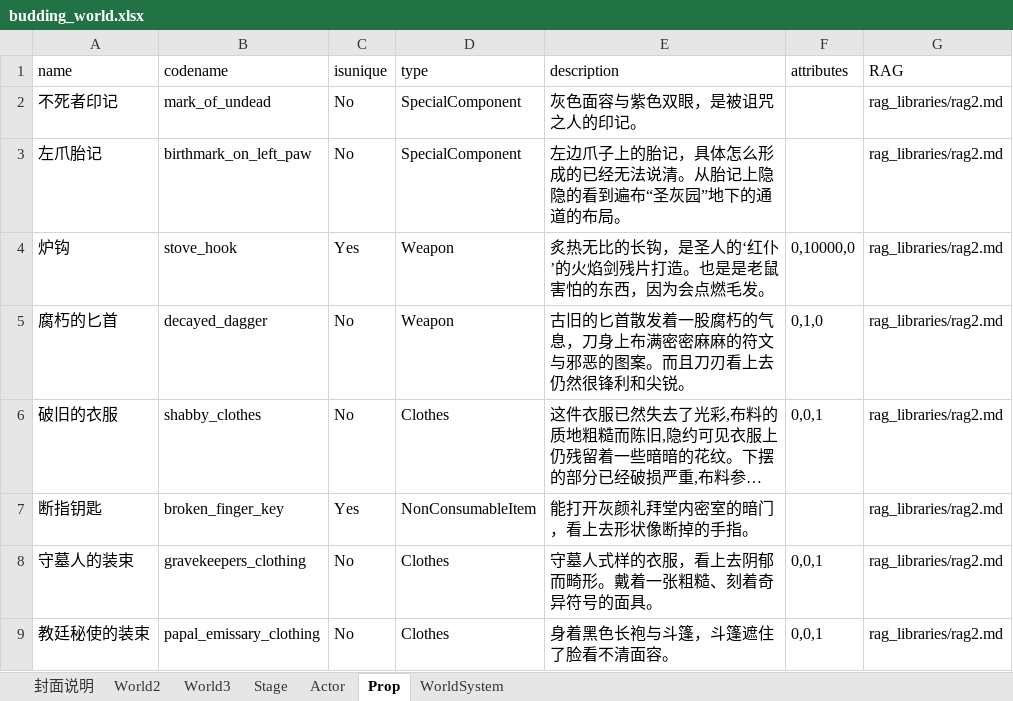
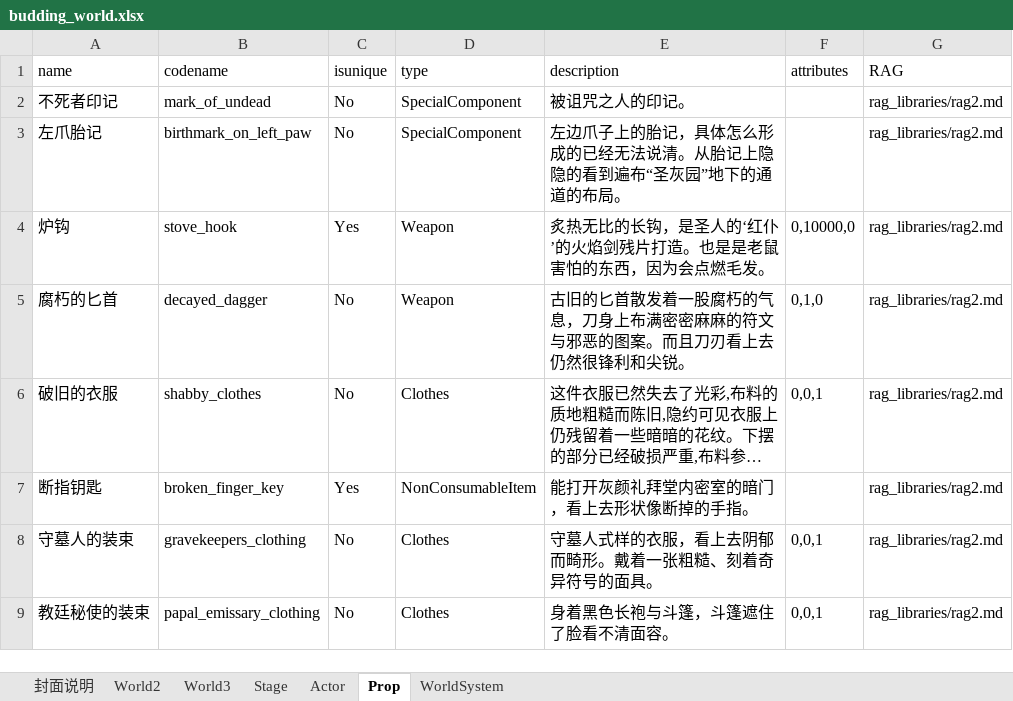
Before and after one commit to yanghanggit/ai-rpg, an Excel workbook: budding_world/settings_editor/budding_world.xlsx, sheet Prop, drawn as a sheet; long unchanged cells end in …; values as stored, in another font and other column widths than the file's, no borders; the diff names each change by its address in the sheet, - before the commit and + after, or states it on an @@ line.

```diff
--- a/budding_world/settings_editor/budding_world.xlsx (sheet Prop)
+++ b/budding_world/settings_editor/budding_world.xlsx (sheet Prop)
-E2 (description): 灰色面容与紫色双眼，是被诅咒之人的印记。
+E2 (description): 被诅咒之人的印记。
```
Also changed, not shown: sheet World2.
